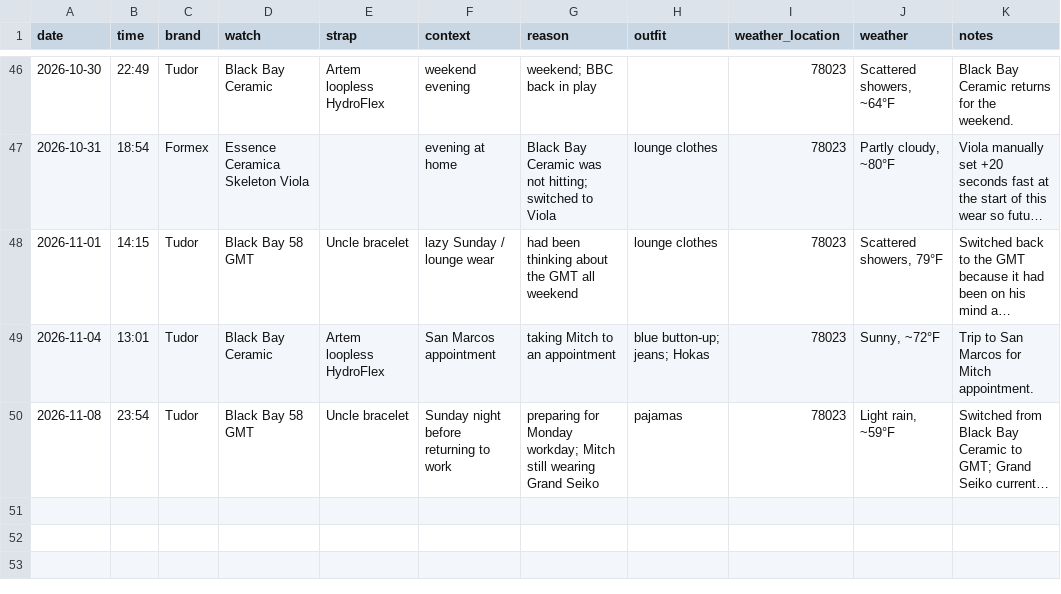
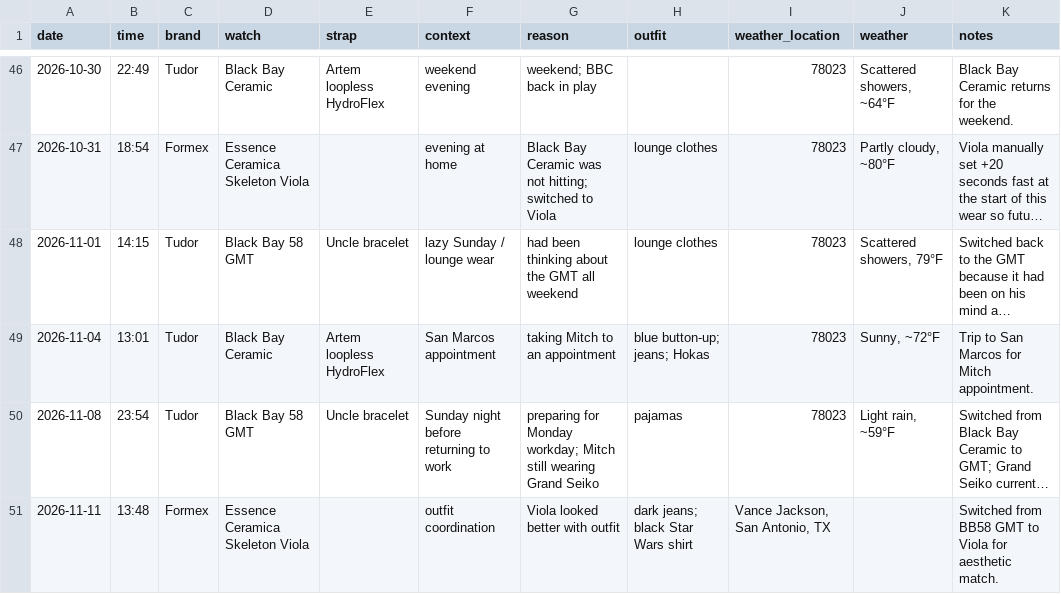
Before and after one commit to astidwell/Horology-Lab, a CSV file: data/wear_log.csv, drawn as a sheet; only a part is shown, gaps mark what is left out; long unchanged cells end in …; the diff names each change by its address in the sheet, - before the commit and + after, or states it on an @@ line.

Commit message:
Log Nov 11 Viola outfit switch

```diff
--- a/data/wear_log.csv
+++ b/data/wear_log.csv
+row 51: 2026-11-11 | 13:48 | Formex | Essence Ceramica Skeleton Viola |  | outfit coordination | Viola looked better with outfit | dark jeans; black Star Wars shirt | Vance Jackson, San Antonio, TX |  | Switched from BB58 GMT to Viola for aesthetic match.
```
